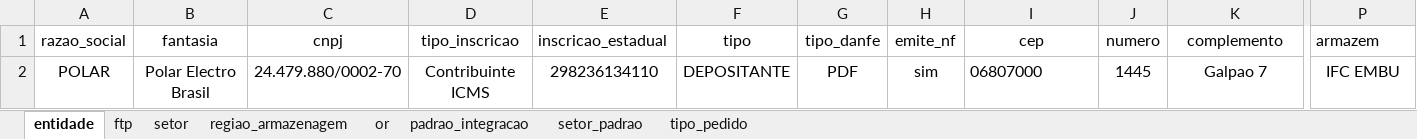
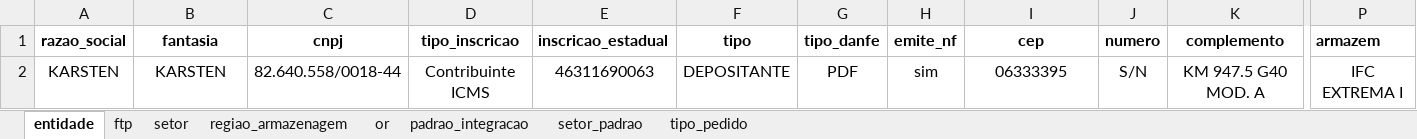
Before and after one commit to LFSOFTWARE/infra-aauto, an Excel workbook: infraAuto/silt-template.xlsx, sheet entidade, drawn as a sheet; only a part is shown, gaps mark what is left out; values as stored, in another font and other column widths than the file's, no borders; the diff covers the shown part only; the diff names each change by its address in the sheet, - before the commit and + after, or states it on an @@ line.

```diff
--- a/infraAuto/silt-template.xlsx (sheet entidade)
+++ b/infraAuto/silt-template.xlsx (sheet entidade)
-A1:P1 bold: off
+A1:P1 bold: on
-A2 (razao_social): POLAR
+A2 (razao_social): KARSTEN
-B2 (fantasia): Polar Electro Brasil
+B2 (fantasia): KARSTEN
-C2 (cnpj): 24.479.880/0002-70
+C2 (cnpj): 82.640.558/0018-44
-E2 (inscricao_estadual): 298236134110
+E2 (inscricao_estadual): 46311690063
-I2 (cep): 06807000
+I2 (cep): 06333395
-I2 alignment: left
+I2 alignment: center
-J2 (numero): 1445
+J2 (numero): S/N
-K2 (complemento): Galpao 7
+K2 (complemento): KM 947.5 G40 MOD. A
-P2 (armazem): IFC EMBU
+P2 (armazem): IFC EXTREMA I
```
Also changed, not shown: cell formats elsewhere in this sheet, sheet setor, sheet ftp, sheet regiao_armazenagem, sheet setor_padrao, sheet tipo_pedido, 4 other files.
